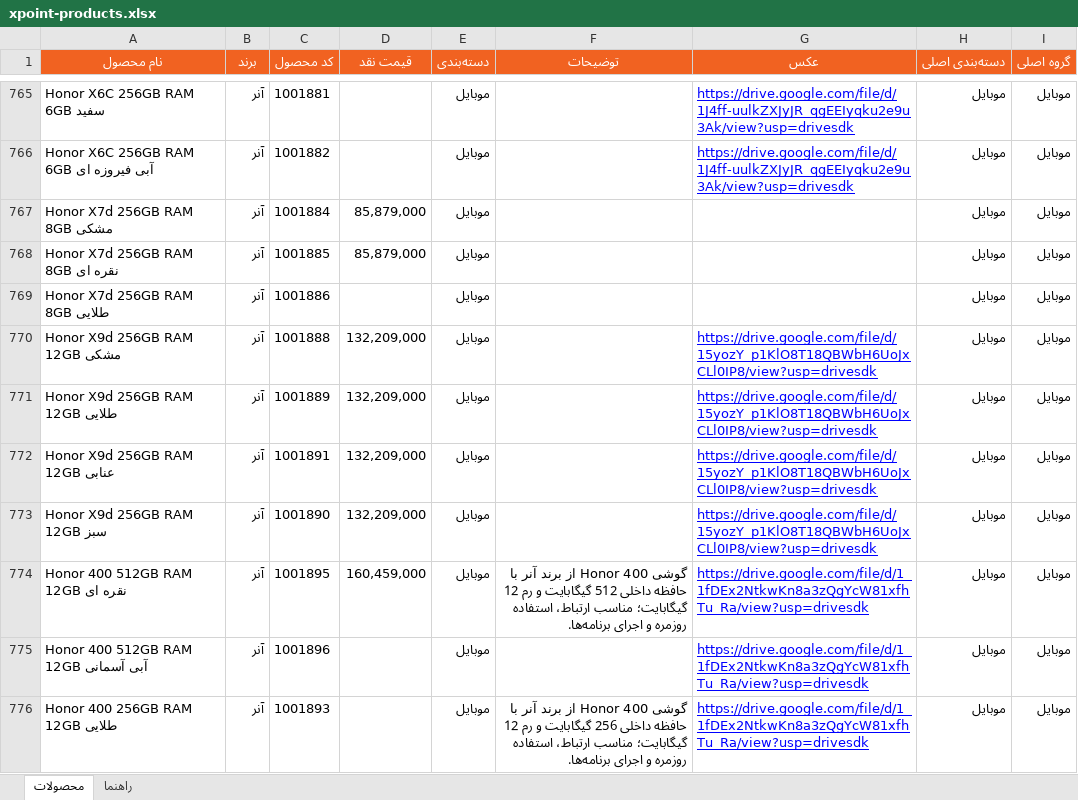
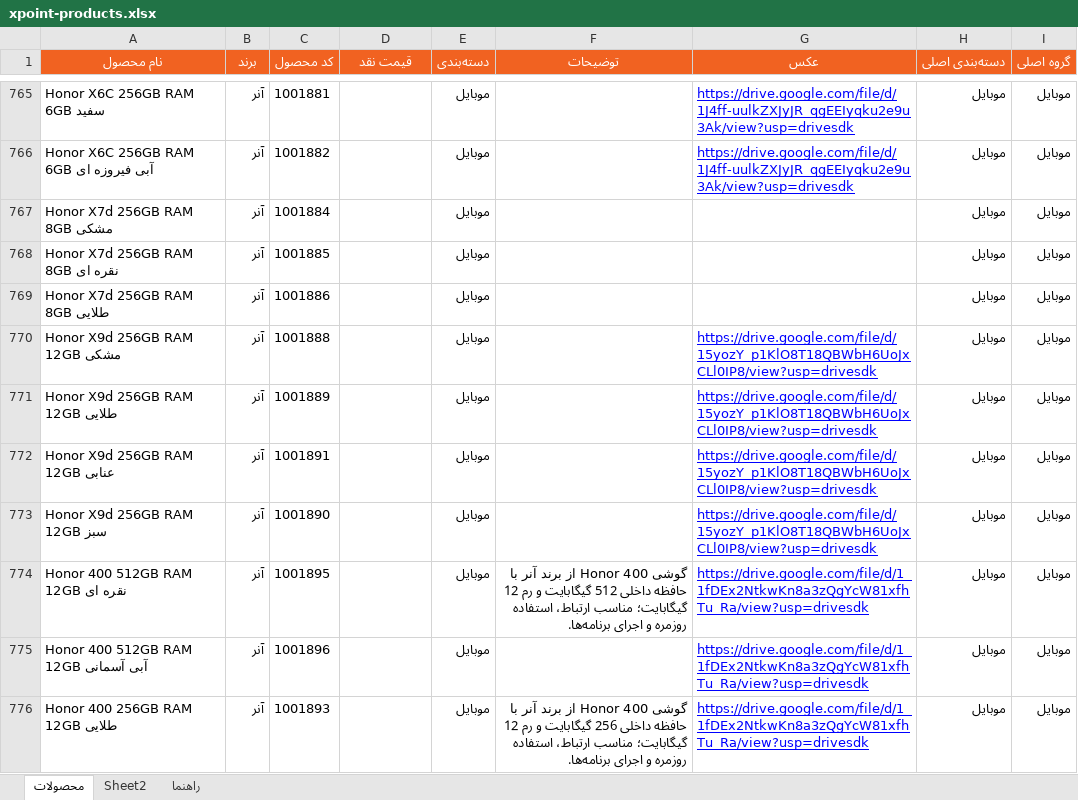
Before and after one commit to jitxpoint-hub/xpoint-catalog, an Excel workbook: data/xpoint-products.xlsx, sheet محصولات, drawn as a sheet; only a part is shown, gaps mark what is left out; values as stored, in another font and other column widths than the file's, no borders; charts and pictures and conditional formats not drawn; the diff covers the shown part only; the diff names each change by its address in the sheet, - before the commit and + after, or states it on an @@ line.

```diff
--- a/data/xpoint-products.xlsx (sheet محصولات)
+++ b/data/xpoint-products.xlsx (sheet محصولات)
+sheet tab: Sheet2
-D767:D768 (قیمت نقد): 85,879,000
+D767:D768 (قیمت نقد): (empty)
-D770:D773 (قیمت نقد): 132,209,000
+D770:D773 (قیمت نقد): (empty)
-D774 (قیمت نقد): 160,459,000
+D774 (قیمت نقد): (empty)
```
Also changed, not shown: 7 removed rows, 103 hidden or unhidden rows and 52 edited cells elsewhere in this sheet, hidden cells, charts or pictures, 1 other file.
